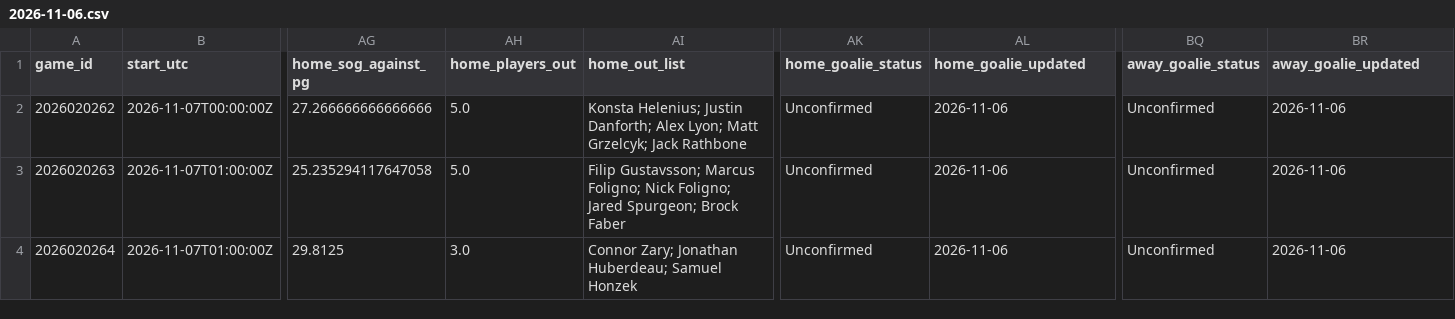
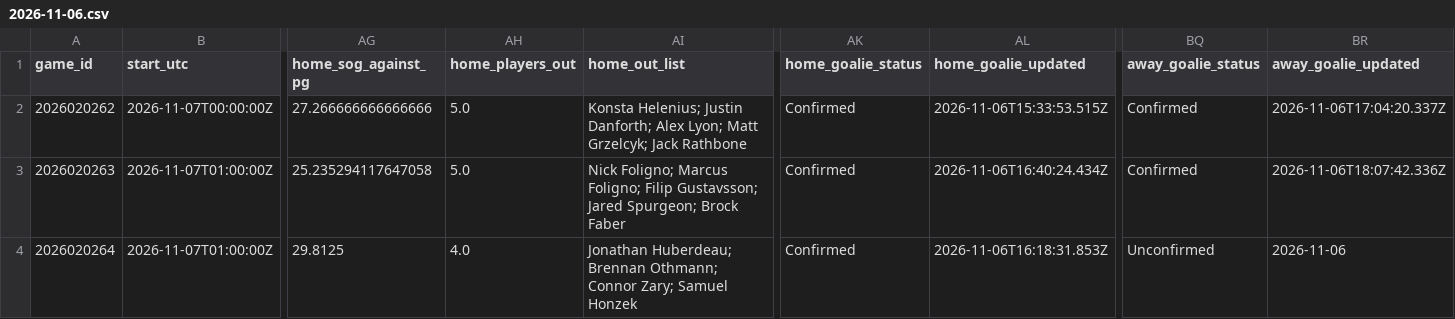
Before and after one commit to qtc8m722n9-dot/nhl-bettings-pipeline, a CSV file: data/slates/2026-11-06.csv, drawn as a sheet; only a part is shown, gaps mark what is left out; the diff names each change by its address in the sheet, - before the commit and + after, or states it on an @@ line.

```diff
--- a/data/slates/2026-11-06.csv
+++ b/data/slates/2026-11-06.csv
-AK2:AK4 (home_goalie_status): Unconfirmed
+AK2:AK4 (home_goalie_status): Confirmed
-AL2 (home_goalie_updated): 2026-11-06
+AL2 (home_goalie_updated): 2026-11-06T15:33:53.515Z
-BQ2:BQ3 (away_goalie_status): Unconfirmed
+BQ2:BQ3 (away_goalie_status): Confirmed
-BR2 (away_goalie_updated): 2026-11-06
+BR2 (away_goalie_updated): 2026-11-06T17:04:20.337Z
-AI3 (home_out_list): Filip Gustavsson; Marcus Foligno; Nick Foligno; Jared Spurgeon;…
+AI3 (home_out_list): Nick Foligno; Marcus Foligno; Filip Gustavsson; Jared Spurgeon;…
-AL3 (home_goalie_updated): 2026-11-06
+AL3 (home_goalie_updated): 2026-11-06T16:40:24.434Z
-BR3 (away_goalie_updated): 2026-11-06
+BR3 (away_goalie_updated): 2026-11-06T18:07:42.336Z
-AH4 (home_players_out): 3.0
+AH4 (home_players_out): 4.0
-AI4 (home_out_list): Connor Zary; Jonathan Huberdeau; Samuel Honzek
+AI4 (home_out_list): Jonathan Huberdeau; Brennan Othmann; Connor Zary; Samuel Honzek
-AL4 (home_goalie_updated): 2026-11-06
+AL4 (home_goalie_updated): 2026-11-06T16:18:31.853Z
```
Also changed, not shown: data/raw/2026-11-06/injuries.csv, 6 other files.
